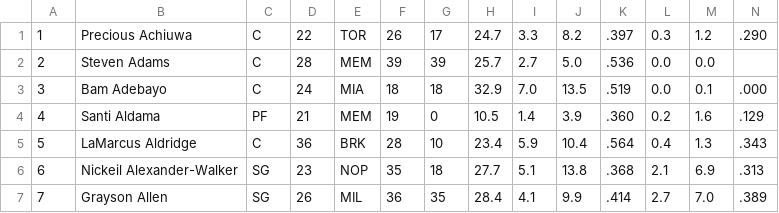
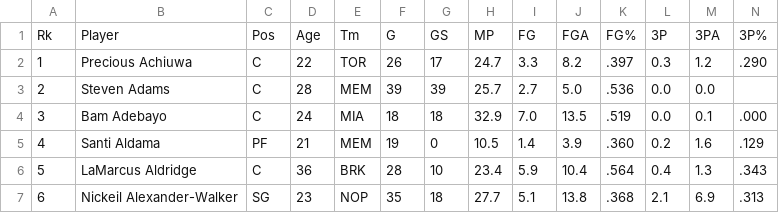
Before and after one commit to caHaber/flat-data-nba-salaries, a CSV file: per_game_stats.csv, drawn as a sheet; only a part is shown; the shorter side is filled out with more unchanged rows; rows hold the shown columns only; the diff names each change by its address in the sheet, - before the commit and + after, or states it on an @@ line.

```diff
--- a/per_game_stats.csv
+++ b/per_game_stats.csv
+row 1: Rk | Player | Pos | Age | Tm | G | GS | MP | FG | FGA | FG% | 3P | 3PA | 3P%
```
Also changed, not shown: 2 other files.
